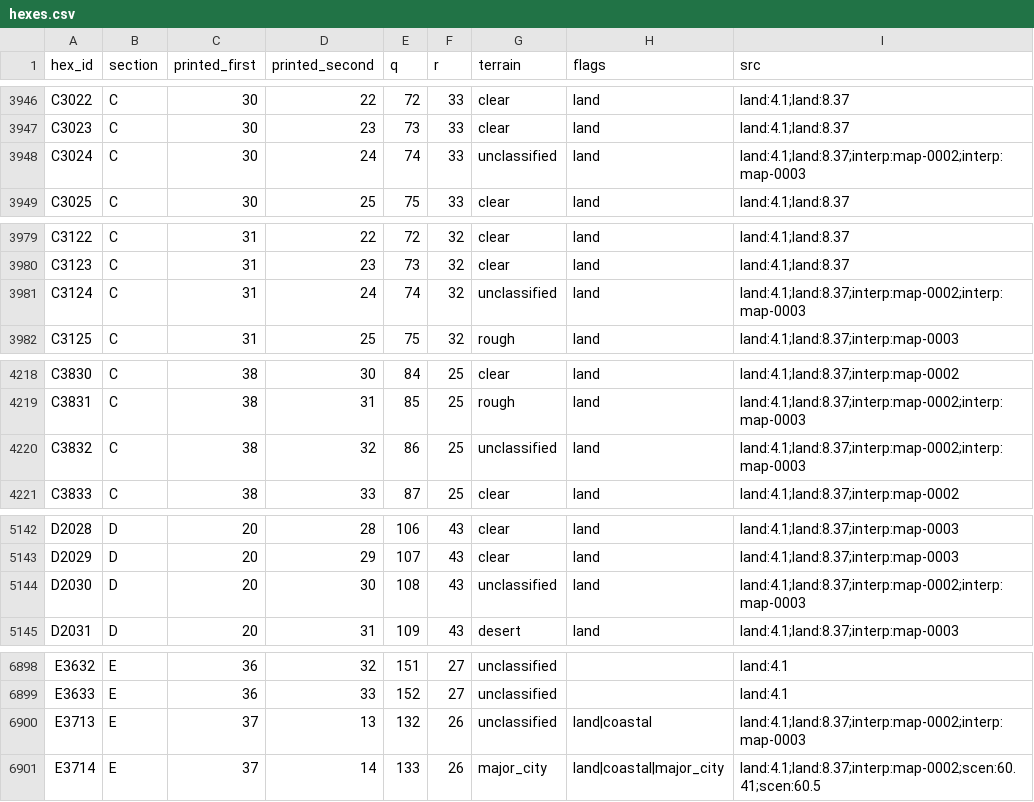
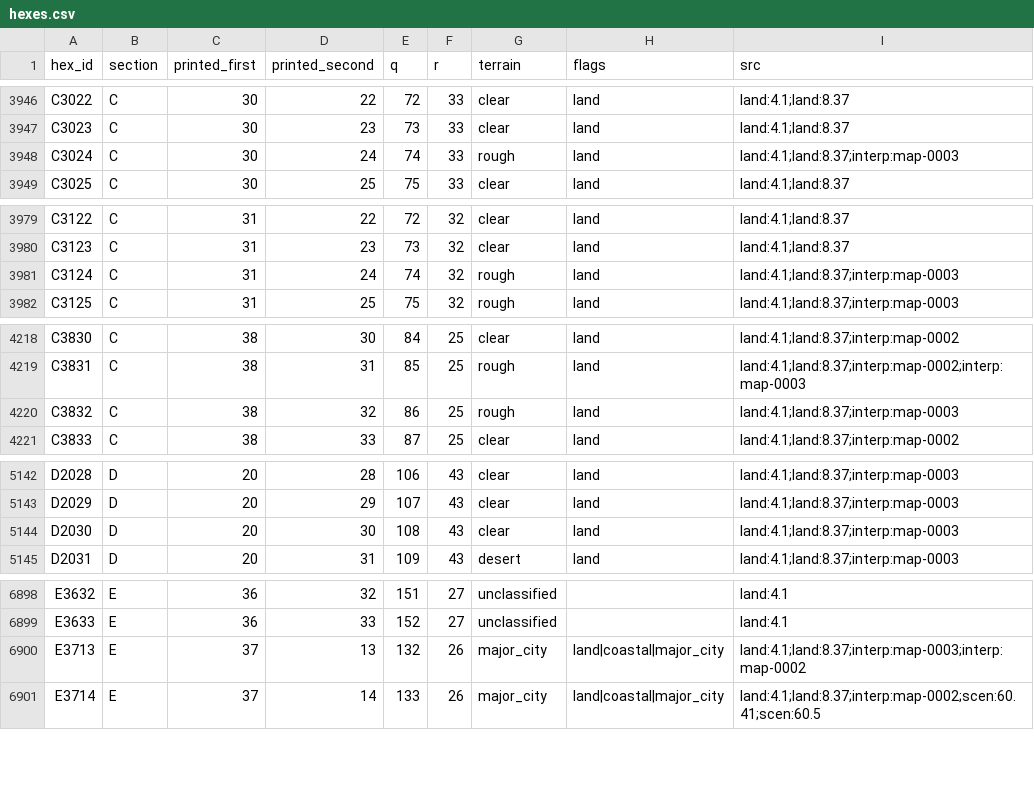
Before and after one commit to Maurdekye/neo-sandtable, a CSV file: data/map/hexes.csv, drawn as a sheet; only a part is shown, gaps mark what is left out; the diff covers the shown part only.

Commit message:
map: apply owner corridor terrain adjudications
Exactly29 cited owner decisions; preserve four unresolved coastal domains and prior evidence. Source replay equal;75 earlier source checks; complete current-main Rust/web/map/content and affected functional checks required before publication.

```diff
--- a/data/map/hexes.csv
+++ b/data/map/hexes.csv
@@ -3947,3 +3947,3 @@ C3022,C,30,22,72,33,clear,land,land:4.1;land:8.37
 C3023,C,30,23,73,33,clear,land,land:4.1;land:8.37
-C3024,C,30,24,74,33,unclassified,land,land:4.1;land:8.37;interp:map-0002;interp:map-0003
+C3024,C,30,24,74,33,rough,land,land:4.1;land:8.37;interp:map-0003
 C3025,C,30,25,75,33,clear,land,land:4.1;land:8.37
@@ -3980,3 +3980,3 @@ C3122,C,31,22,72,32,clear,land,land:4.1;land:8.37
 C3123,C,31,23,73,32,clear,land,land:4.1;land:8.37
-C3124,C,31,24,74,32,unclassified,land,land:4.1;land:8.37;interp:map-0002;interp:map-0003
+C3124,C,31,24,74,32,rough,land,land:4.1;land:8.37;interp:map-0003
 C3125,C,31,25,75,32,rough,land,land:4.1;land:8.37;interp:map-0003
@@ -4219,3 +4219,3 @@ C3830,C,38,30,84,25,clear,land,land:4.1;land:8.37;interp:map-0002
 C3831,C,38,31,85,25,rough,land,land:4.1;land:8.37;interp:map-0002;interp:map-0003
-C3832,C,38,32,86,25,unclassified,land,land:4.1;land:8.37;interp:map-0002;interp:map-0003
+C3832,C,38,32,86,25,rough,land,land:4.1;land:8.37;interp:map-0003
 C3833,C,38,33,87,25,clear,land,land:4.1;land:8.37;interp:map-0002
@@ -5143,3 +5143,3 @@ D2028,D,20,28,106,43,clear,land,land:4.1;land:8.37;interp:map-0003
 D2029,D,20,29,107,43,clear,land,land:4.1;land:8.37;interp:map-0003
-D2030,D,20,30,108,43,unclassified,land,land:4.1;land:8.37;interp:map-0002;interp:map-0003
+D2030,D,20,30,108,43,clear,land,land:4.1;land:8.37;interp:map-0003
 D2031,D,20,31,109,43,desert,land,land:4.1;land:8.37;interp:map-0003
@@ -6899,3 +6899,3 @@ E3632,E,36,32,151,27,unclassified,,land:4.1
 E3633,E,36,33,152,27,unclassified,,land:4.1
-E3713,E,37,13,132,26,unclassified,land|coastal,land:4.1;land:8.37;interp:map-0002;interp:map-0003
+E3713,E,37,13,132,26,major_city,land|coastal|major_city,land:4.1;land:8.37;interp:map-0003;interp:map-0002
 E3714,E,37,14,133,26,major_city,land|coastal|major_city,land:4.1;land:8.37;interp:map-0002;scen:60.41;scen:60.5
```
Also changed, not shown: 52 edited cells elsewhere in this file, 13 other files.
